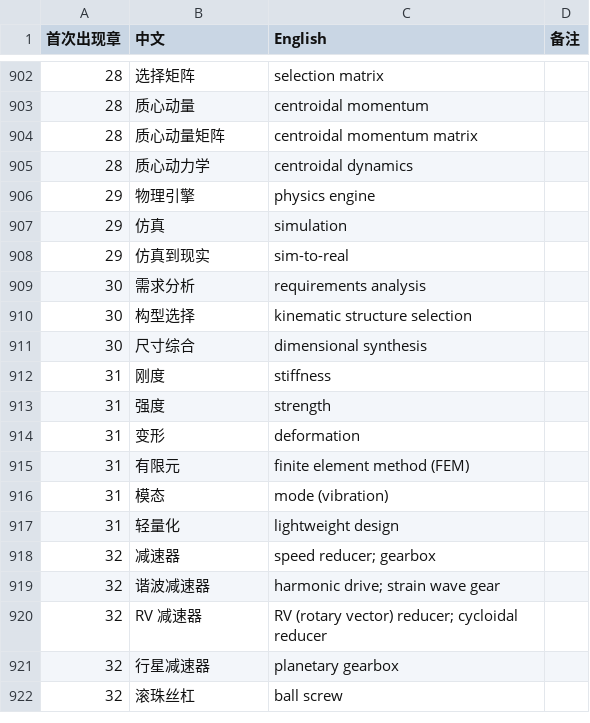
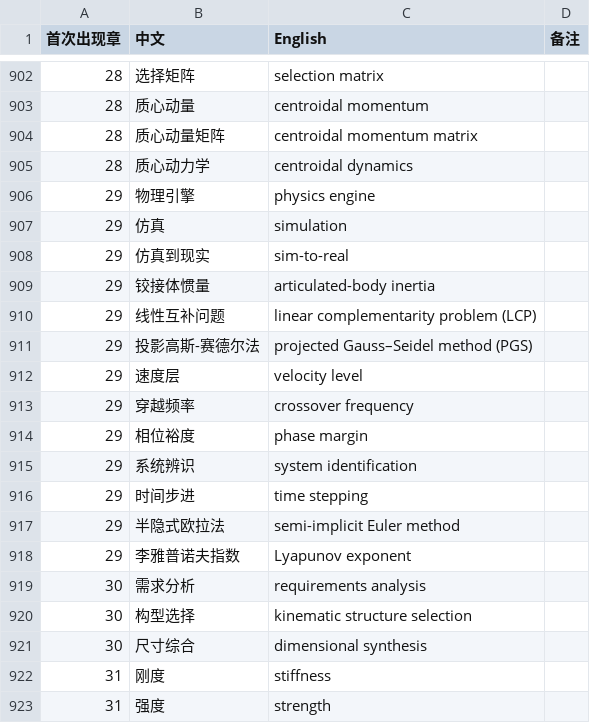
Before and after one commit to eddiezgq/WenQuest, a CSV file: textbook/robotics/conventions/术语表.csv, drawn as a sheet; only a part is shown, gaps mark what is left out; the shorter side is filled out with more unchanged rows; the diff names each change by its address in the sheet, - before the commit and + after, or states it on an @@ line.

```diff
--- a/textbook/robotics/conventions/术语表.csv
+++ b/textbook/robotics/conventions/术语表.csv
+row 909: 29 | 铰接体惯量 | articulated-body inertia
+row 910: 29 | 线性互补问题 | linear complementarity problem (LCP)
+row 911: 29 | 投影高斯-赛德尔法 | projected Gauss–Seidel method (PGS)
+row 912: 29 | 速度层 | velocity level
+row 913: 29 | 穿越频率 | crossover frequency
+row 914: 29 | 相位裕度 | phase margin
+row 915: 29 | 系统辨识 | system identification
+row 916: 29 | 时间步进 | time stepping
+row 917: 29 | 半隐式欧拉法 | semi-implicit Euler method
+row 918: 29 | 李雅普诺夫指数 | Lyapunov exponent
```
Also changed, not shown: 11 other files.
